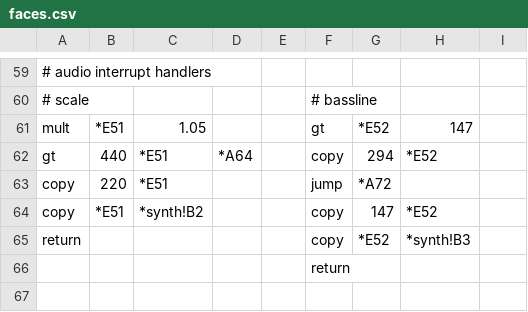
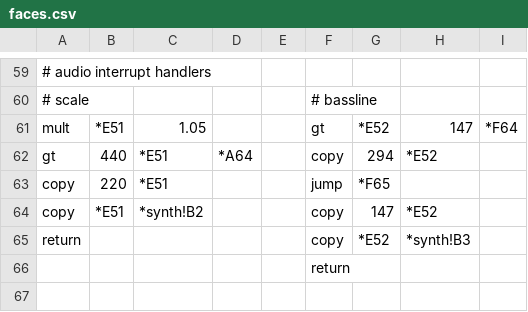
Before and after one commit to thomaswilburn/csvm, a CSV file: demos/faces.csv, drawn as a sheet; only a part is shown, gaps mark what is left out; the diff names each change by its address in the sheet, - before the commit and + after, or states it on an @@ line.

Commit message:
Fix interrupt references

```diff
--- a/demos/faces.csv
+++ b/demos/faces.csv
-I61: (empty)
+I61: *F64
-G63: *A72
+G63: *F65
```
